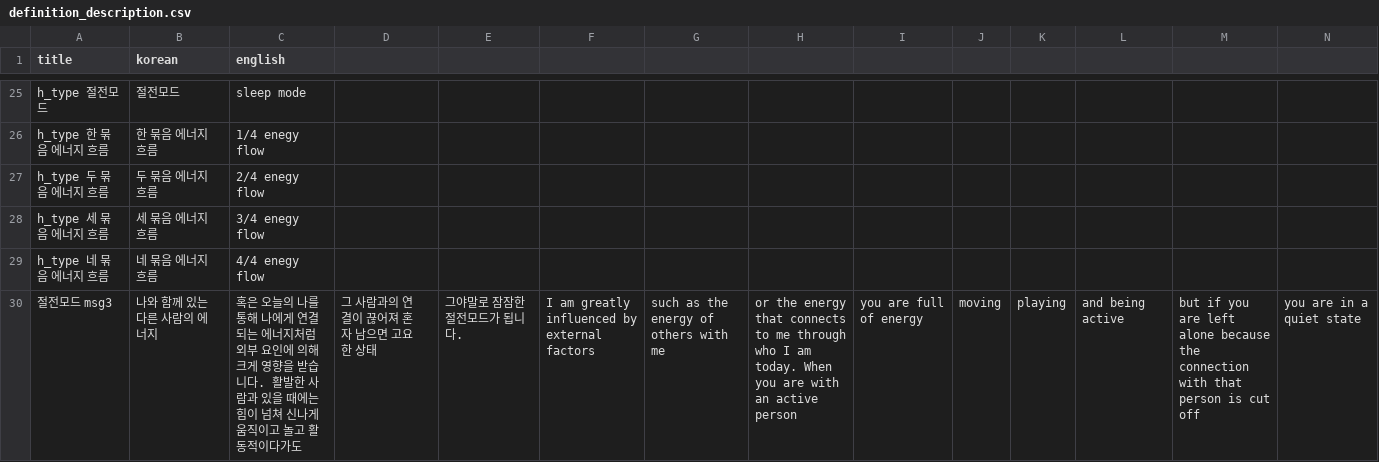
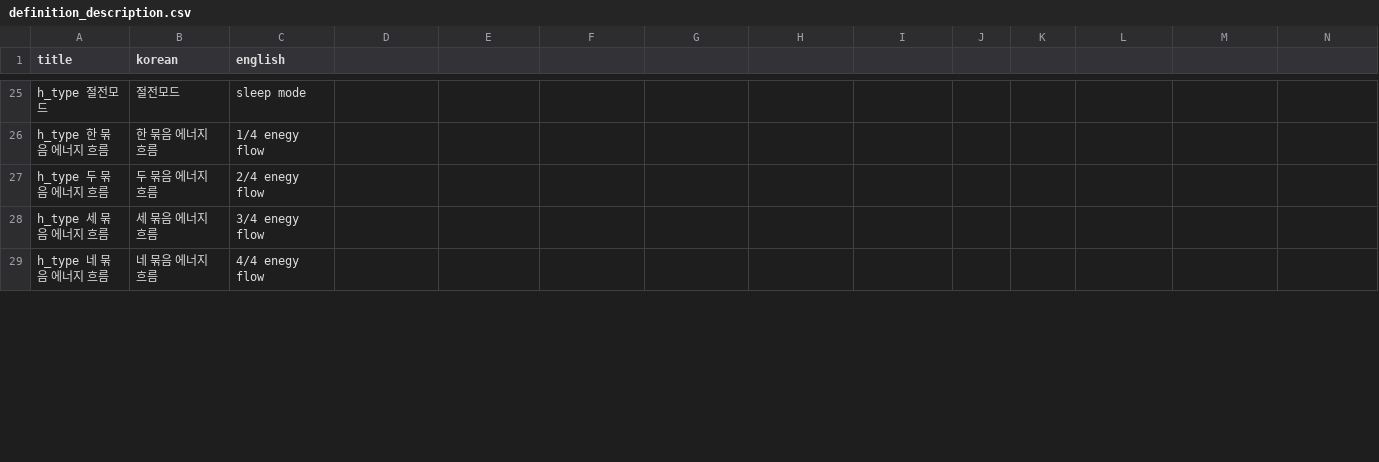
Before and after one commit to songhee-lee/i-manual, a CSV file: rasa_test/rasa_bot/data/definition_description.csv, drawn as a sheet; only a part is shown, gaps mark what is left out; removed rows and columns are numbered as before the commit, all else as after; rows hold the shown columns only; the diff covers the shown part only; the diff names each change by its address in the sheet, - before the commit and + after, or states it on an @@ line.

Commit message:
change [definition_description.csv] ',' error

```diff
--- a/rasa_test/rasa_bot/data/definition_description.csv
+++ b/rasa_test/rasa_bot/data/definition_description.csv
-row 30: 절전모드 msg3 | 나와 함께 있는 다른 사람의 에너지 | 혹은 오늘의 나를 통해 나에게 연결되는 에너지처럼 외부 요인에 의해 크게 영향을 받습니다. 활발한 사람과 있을 때에는 힘이 넘쳐 신나게 움직이고 놀고 활동적이다가도 | 그 사람과의 연결이 끊어져 혼자 남으면 고요한 상태 | 그야말로 잠잠한 절전모드가 됩니다. | I am greatly influenced by external factors | such as the energy of others with me | or the energy that connects to me through who I am today. When you are with an active person | you are full of energy | moving | playing | and being active | but if you are left alone because the connection with that person is cut off | you are in a quiet state
```
Also changed, not shown: 1 added row and 2 edited cells elsewhere in this file.
